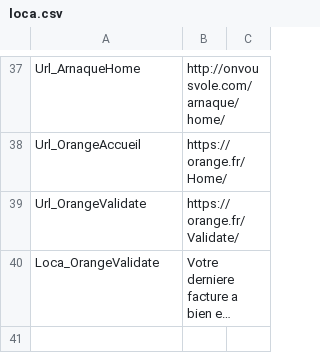
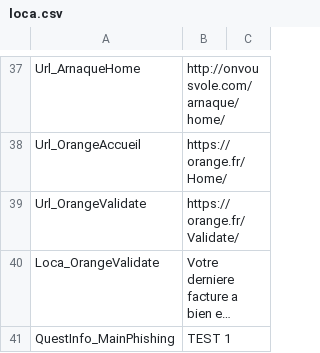
Before and after one commit to AArzop/CyberStoriesUnity, a CSV file: CyberStories/Assets/GlobalManager/LocalizationManager/loca.csv, drawn as a sheet; only a part is shown, gaps mark what is left out; long unchanged cells end in …; the diff names each change by its address in the sheet, - before the commit and + after, or states it on an @@ line.

Commit message:
Change ATH quest to pause menu

```diff
--- a/CyberStories/Assets/GlobalManager/LocalizationManager/loca.csv
+++ b/CyberStories/Assets/GlobalManager/LocalizationManager/loca.csv
+row 41: QuestInfo_MainPhishing | TEST 1
```
Also changed, not shown: 7 other files.
